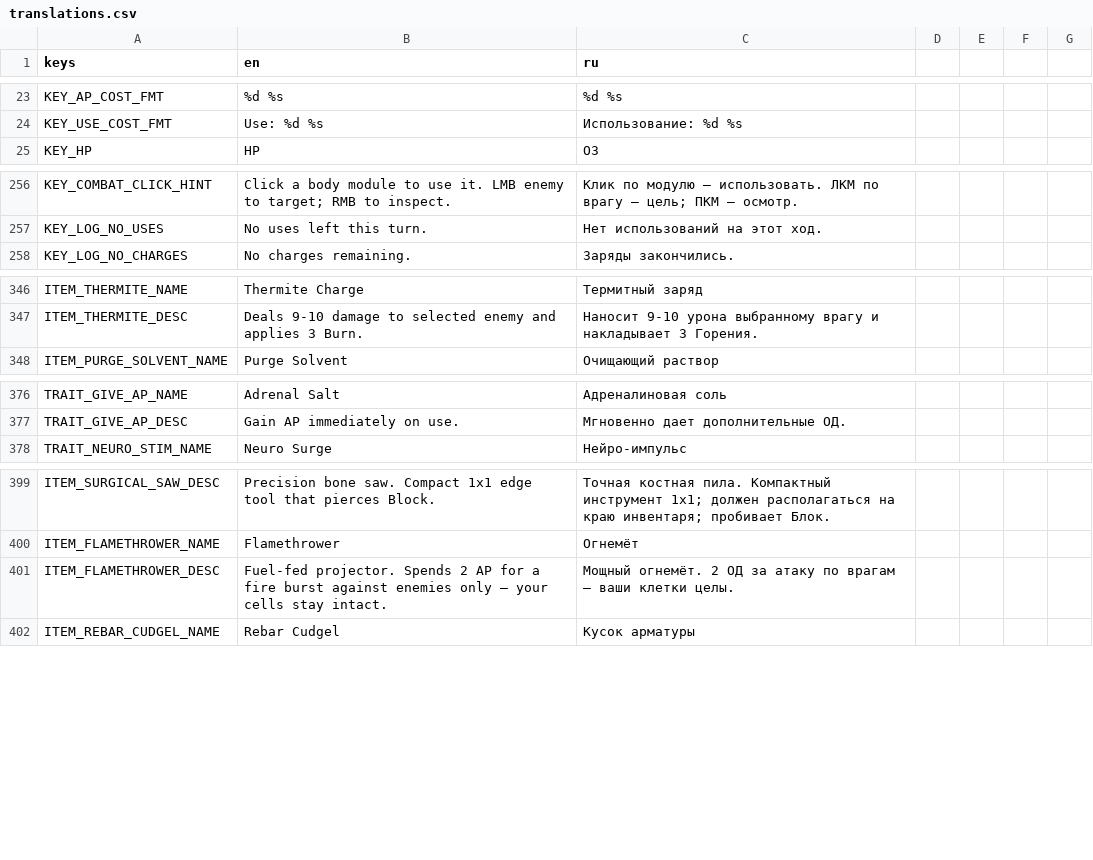
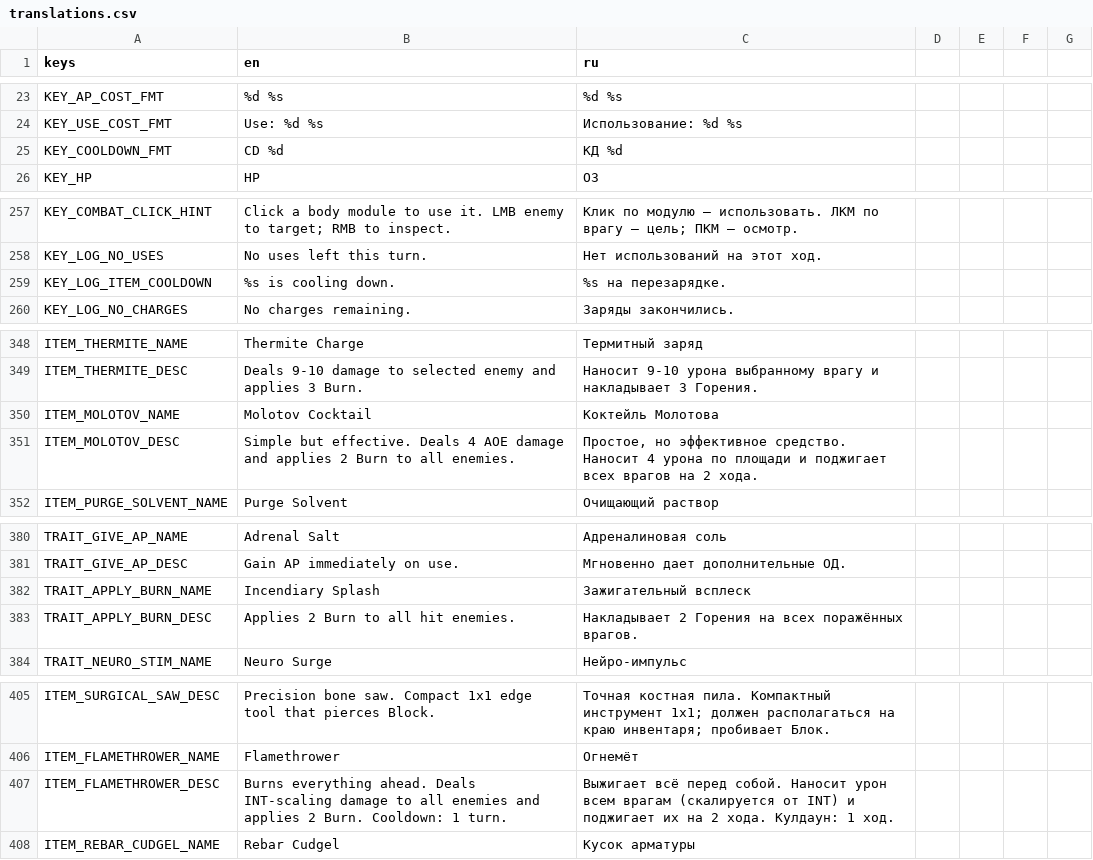
Before and after one commit to vtyurin89/framewrack_v1, a CSV file: translations/translations.csv, drawn as a sheet; only a part is shown, gaps mark what is left out.

```diff
--- a/translations/translations.csv
+++ b/translations/translations.csv
@@ -24,2 +24,3 @@ KEY_AP_COST_FMT,%d %s,%d %s
 KEY_USE_COST_FMT,Use: %d %s,Использование: %d %s
+KEY_COOLDOWN_FMT,CD %d,КД %d
 KEY_HP,HP,ОЗ
@@ -257,2 +258,3 @@ KEY_COMBAT_CLICK_HINT,Click a body module to use it. LMB enemy to target; RMB to
 KEY_LOG_NO_USES,No uses left this turn.,Нет использований на этот ход.
+KEY_LOG_ITEM_COOLDOWN,%s is cooling down.,%s на перезарядке.
 KEY_LOG_NO_CHARGES,No charges remaining.,Заряды закончились.
@@ -347,2 +349,4 @@ ITEM_THERMITE_NAME,Thermite Charge,Термитный заряд
 ITEM_THERMITE_DESC,Deals 9-10 damage to selected enemy and applies 3 Burn.,Наносит 9-10 урона выбранному врагу и накладывает 3 Горения.
+ITEM_MOLOTOV_NAME,Molotov Cocktail,Коктейль Молотова
+ITEM_MOLOTOV_DESC,"Simple but effective. Deals 4 AOE damage and applies 2 Burn to all enemies.","Простое, но эффективное средство. Наносит 4 урона по площади и поджигает всех врагов на 2 хода."
 ITEM_PURGE_SOLVENT_NAME,Purge Solvent,Очищающий раствор
@@ -377,2 +381,4 @@ TRAIT_GIVE_AP_NAME,Adrenal Salt,Адреналиновая соль
 TRAIT_GIVE_AP_DESC,Gain AP immediately on use.,Мгновенно дает дополнительные ОД.
+TRAIT_APPLY_BURN_NAME,Incendiary Splash,Зажигательный всплеск
+TRAIT_APPLY_BURN_DESC,"Applies 2 Burn to all hit enemies.","Накладывает 2 Горения на всех поражённых врагов."
 TRAIT_NEURO_STIM_NAME,Neuro Surge,Нейро-импульс
@@ -400,3 +406,3 @@ ITEM_SURGICAL_SAW_DESC,Precision bone saw. Compact 1x1 edge tool that pierces Bl
 ITEM_FLAMETHROWER_NAME,Flamethrower,Огнемёт
-ITEM_FLAMETHROWER_DESC,Fuel-fed projector. Spends 2 AP for a fire burst against enemies only — your cells stay intact.,Мощный огнемёт. 2 ОД за атаку по врагам — ваши клетки целы.
+ITEM_FLAMETHROWER_DESC,"Burns everything ahead. Deals INT-scaling damage to all enemies and applies 2 Burn. Cooldown: 1 turn.","Выжигает всё перед собой. Наносит урон всем врагам (скалируется от INT) и поджигает их на 2 хода. Кулдаун: 1 ход."
 ITEM_REBAR_CUDGEL_NAME,Rebar Cudgel,Кусок арматуры
```
Also changed, not shown: data/items.csv, data/trait_catalog.csv, 13 other files.
